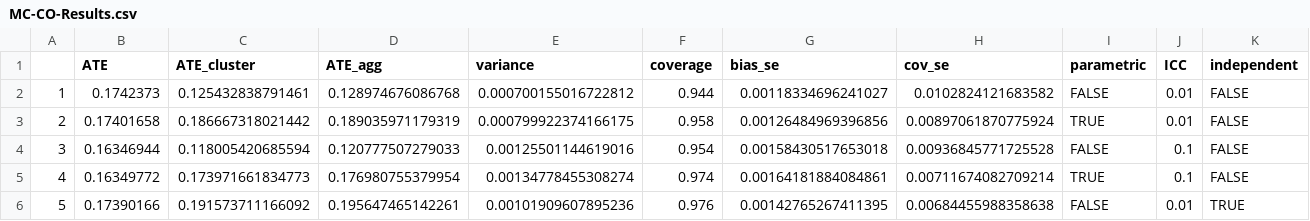
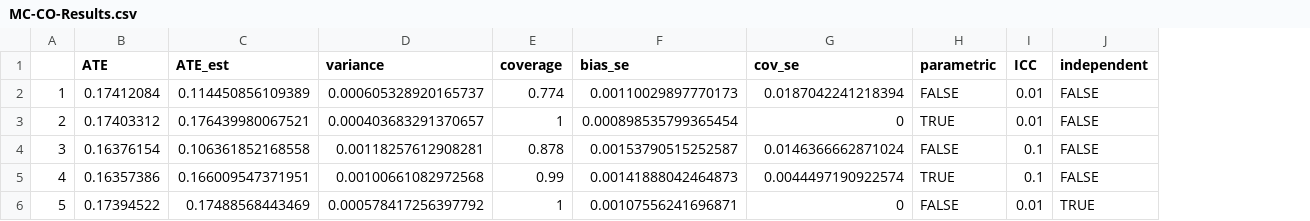
Before and after one commit to owen-hy/cluster-causal, a CSV file: cluster-computed-csv/MC-CO-Results.csv, drawn as a sheet; only a part is shown; removed rows and columns are numbered as before the commit, all else as after; the diff covers the shown part only; the diff names each change by its address in the sheet, - before the commit and + after, or states it on an @@ line.

```diff
--- a/cluster-computed-csv/MC-CO-Results.csv
+++ b/cluster-computed-csv/MC-CO-Results.csv
-column C (ATE_cluster), rows 2-6: 0.125432838791461 | 0.186667318021442 | 0.118005420685594 | 0.173971661834773 | 0.191573711166092
-column D (ATE_agg), rows 2-6: 0.128974676086768 | 0.189035971179319 | 0.120777507279033 | 0.176980755379954 | 0.195647465142261
+column C (ATE_est), rows 2-6: 0.114450856109389 | 0.176439980067521 | 0.106361852168558 | 0.166009547371951 | 0.17488568443469
-B2 (ATE): 0.1742373
+B2 (ATE): 0.17412084
-D2 (variance): 0.000700155016722812
+D2 (variance): 0.000605328920165737
-E2 (coverage): 0.944
+E2 (coverage): 0.774
-F2 (bias_se): 0.00118334696241027
+F2 (bias_se): 0.00110029897770173
-G2 (cov_se): 0.0102824121683582
+G2 (cov_se): 0.0187042241218394
-B3 (ATE): 0.17401658
+B3 (ATE): 0.17403312
-D3 (variance): 0.000799922374166175
+D3 (variance): 0.000403683291370657
-E3 (coverage): 0.958
+E3 (coverage): 1
-F3 (bias_se): 0.00126484969396856
+F3 (bias_se): 0.000898535799365454
-G3 (cov_se): 0.00897061870775924
+G3 (cov_se): 0
-B4 (ATE): 0.16346944
+B4 (ATE): 0.16376154
-D4 (variance): 0.00125501144619016
+D4 (variance): 0.00118257612908281
-E4 (coverage): 0.954
+E4 (coverage): 0.878
-F4 (bias_se): 0.00158430517653018
+F4 (bias_se): 0.00153790515252587
-G4 (cov_se): 0.00936845771725528
+G4 (cov_se): 0.0146366662871024
-B5 (ATE): 0.16349772
+B5 (ATE): 0.16357386
-D5 (variance): 0.00134778455308274
+D5 (variance): 0.00100661082972568
-E5 (coverage): 0.974
+E5 (coverage): 0.99
-F5 (bias_se): 0.00164181884084861
+F5 (bias_se): 0.00141888042464873
-G5 (cov_se): 0.00711674082709214
+G5 (cov_se): 0.0044497190922574
-B6 (ATE): 0.17390166
+B6 (ATE): 0.17394522
-D6 (variance): 0.00101909607895236
+D6 (variance): 0.000578417256397792
-E6 (coverage): 0.976
+E6 (coverage): 1
-F6 (bias_se): 0.00142765267411395
+F6 (bias_se): 0.00107556241696871
-G6 (cov_se): 0.00684455988358638
+G6 (cov_se): 0
```
Also changed, not shown: 15 edited cells elsewhere in this file, 2 other files.
